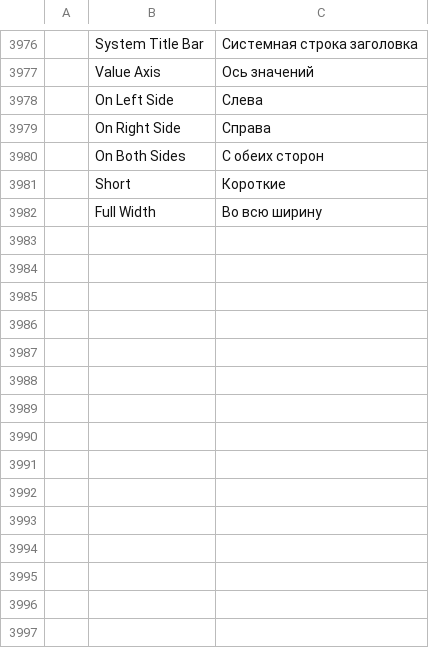
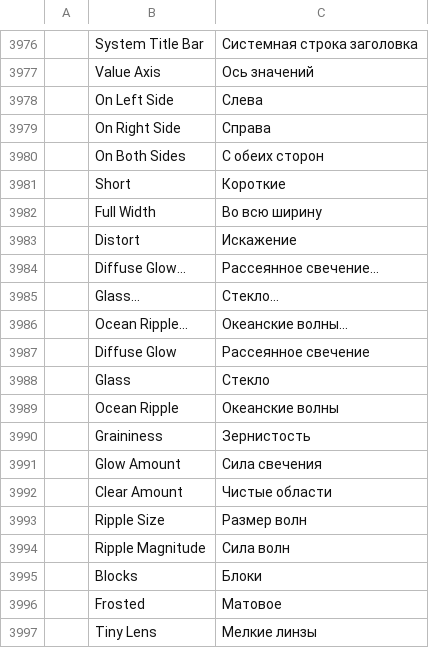
Before and after one commit to NoobsDeSroobs/vectorcraft, a TSV file: crates/ui-egui/src/i18n/ru.tsv, drawn as a sheet; only a part is shown, gaps mark what is left out; the diff names each change by its address in the sheet, - before the commit and + after, or states it on an @@ line.

```diff
--- a/crates/ui-egui/src/i18n/ru.tsv
+++ b/crates/ui-egui/src/i18n/ru.tsv
+row 3983:  | Distort | Искажение
+row 3984:  | Diffuse Glow… | Рассеянное свечение…
+row 3985:  | Glass… | Стекло…
+row 3986:  | Ocean Ripple… | Океанские волны…
+row 3987:  | Diffuse Glow | Рассеянное свечение
+row 3988:  | Glass | Стекло
+row 3989:  | Ocean Ripple | Океанские волны
+row 3990:  | Graininess | Зернистость
+row 3991:  | Glow Amount | Сила свечения
+row 3992:  | Clear Amount | Чистые области
+row 3993:  | Ripple Size | Размер волн
+row 3994:  | Ripple Magnitude | Сила волн
+row 3995:  | Blocks | Блоки
+row 3996:  | Frosted | Матовое
+row 3997:  | Tiny Lens | Мелкие линзы
```
Also changed, not shown: crates/ui-egui/src/i18n/es.tsv, crates/ui-egui/src/i18n/fr.tsv, 19 other files.
